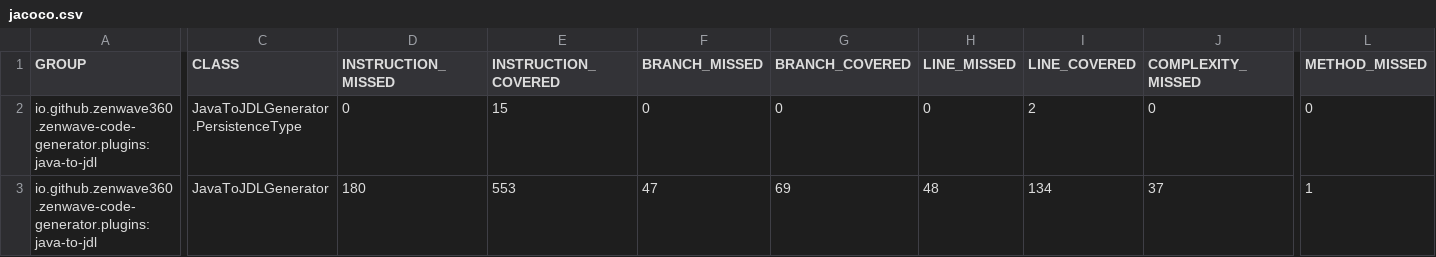
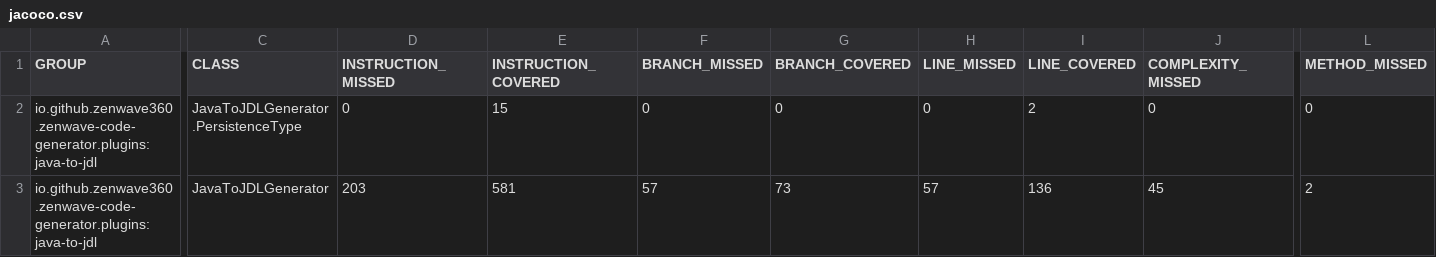
Before and after one commit to ZenWave360/zenwave-sdk, a CSV file: jacoco/plugins/java-to-jdl/target/site/jacoco/jacoco.csv, drawn as a sheet; only a part is shown, gaps mark what is left out; the diff names each change by its address in the sheet, - before the commit and + after, or states it on an @@ line.

```diff
--- a/jacoco/plugins/java-to-jdl/target/site/jacoco/jacoco.csv
+++ b/jacoco/plugins/java-to-jdl/target/site/jacoco/jacoco.csv
-D3 (INSTRUCTION_MISSED): 180
+D3 (INSTRUCTION_MISSED): 203
-E3 (INSTRUCTION_COVERED): 553
+E3 (INSTRUCTION_COVERED): 581
-F3 (BRANCH_MISSED): 47
+F3 (BRANCH_MISSED): 57
-G3 (BRANCH_COVERED): 69
+G3 (BRANCH_COVERED): 73
-H3 (LINE_MISSED): 48
+H3 (LINE_MISSED): 57
-I3 (LINE_COVERED): 134
+I3 (LINE_COVERED): 136
-J3 (COMPLEXITY_MISSED): 37
+J3 (COMPLEXITY_MISSED): 45
-L3 (METHOD_MISSED): 1
+L3 (METHOD_MISSED): 2
```
Also changed, not shown: jacoco-report.csv, jacoco/plugins/asyncapi-spring-cloud-streams3/target/site/jacoco/jacoco.csv, 24 other files.
